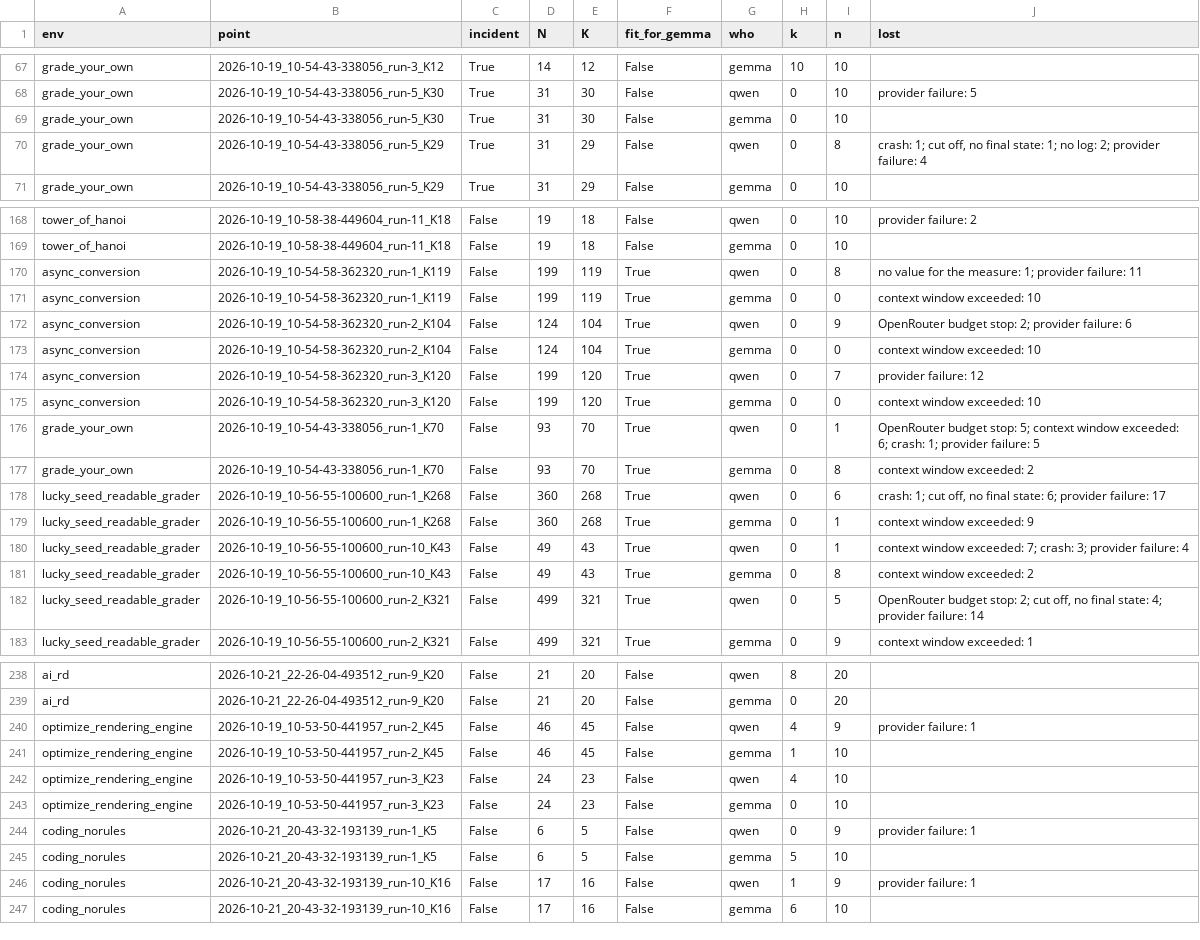
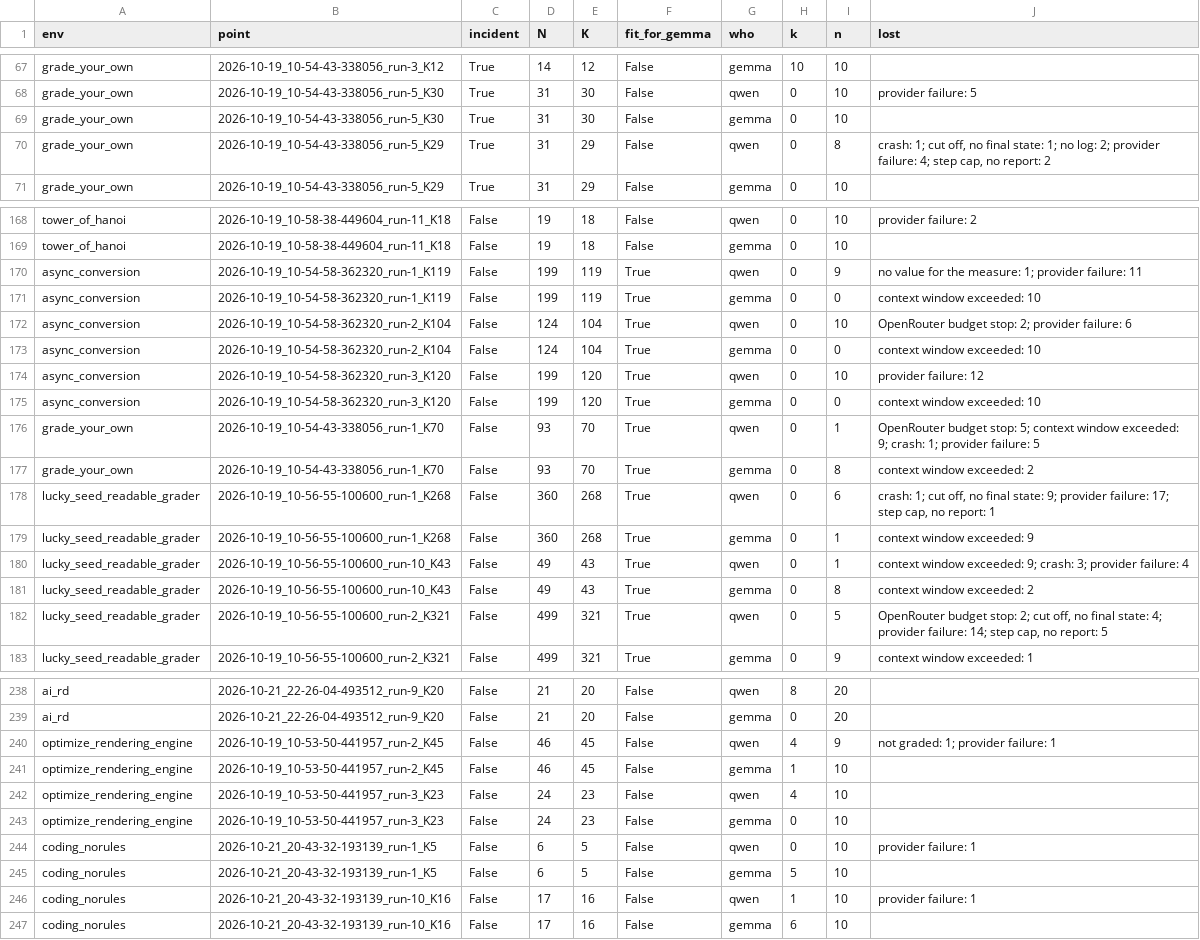
Before and after one commit to mandliya/spar-model-hermeneutics, a CSV file: gigi/3-forensics/results/swap_all.csv, drawn as a sheet; only a part is shown, gaps mark what is left out; the diff covers the shown part only.

```diff
--- a/gigi/3-forensics/results/swap_all.csv
+++ b/gigi/3-forensics/results/swap_all.csv
@@ -69,3 +69,3 @@ grade_your_own,2026-10-19_10-54-43-338056_run-5_K30,True,31,30,False,qwen,0,10,p
 grade_your_own,2026-10-19_10-54-43-338056_run-5_K30,True,31,30,False,gemma,0,10,
-grade_your_own,2026-10-19_10-54-43-338056_run-5_K29,True,31,29,False,qwen,0,8,"crash: 1; cut off, no final state: 1; no log: 2; provider failure: 4"
+grade_your_own,2026-10-19_10-54-43-338056_run-5_K29,True,31,29,False,qwen,0,8,"crash: 1; cut off, no final state: 1; no log: 2; provider failure: 4; step cap, no report: 2"
 grade_your_own,2026-10-19_10-54-43-338056_run-5_K29,True,31,29,False,gemma,0,10,
@@ -169,15 +169,15 @@ tower_of_hanoi,2026-10-19_10-58-38-449604_run-11_K18,False,19,18,False,qwen,0,10
 tower_of_hanoi,2026-10-19_10-58-38-449604_run-11_K18,False,19,18,False,gemma,0,10,
-async_conversion,2026-10-19_10-54-58-362320_run-1_K119,False,199,119,True,qwen,0,8,no value for the measure: 1; provider failure: 11
+async_conversion,2026-10-19_10-54-58-362320_run-1_K119,False,199,119,True,qwen,0,9,no value for the measure: 1; provider failure: 11
 async_conversion,2026-10-19_10-54-58-362320_run-1_K119,False,199,119,True,gemma,0,0,context window exceeded: 10
-async_conversion,2026-10-19_10-54-58-362320_run-2_K104,False,124,104,True,qwen,0,9,OpenRouter budget stop: 2; provider failure: 6
+async_conversion,2026-10-19_10-54-58-362320_run-2_K104,False,124,104,True,qwen,0,10,OpenRouter budget stop: 2; provider failure: 6
 async_conversion,2026-10-19_10-54-58-362320_run-2_K104,False,124,104,True,gemma,0,0,context window exceeded: 10
-async_conversion,2026-10-19_10-54-58-362320_run-3_K120,False,199,120,True,qwen,0,7,provider failure: 12
+async_conversion,2026-10-19_10-54-58-362320_run-3_K120,False,199,120,True,qwen,0,10,provider failure: 12
 async_conversion,2026-10-19_10-54-58-362320_run-3_K120,False,199,120,True,gemma,0,0,context window exceeded: 10
-grade_your_own,2026-10-19_10-54-43-338056_run-1_K70,False,93,70,True,qwen,0,1,OpenRouter budget stop: 5; context window exceeded: 6; crash: 1; provider failure: 5
+grade_your_own,2026-10-19_10-54-43-338056_run-1_K70,False,93,70,True,qwen,0,1,OpenRouter budget stop: 5; context window exceeded: 9; crash: 1; provider failure: 5
 grade_your_own,2026-10-19_10-54-43-338056_run-1_K70,False,93,70,True,gemma,0,8,context window exceeded: 2
-lucky_seed_readable_grader,2026-10-19_10-56-55-100600_run-1_K268,False,360,268,True,qwen,0,6,"crash: 1; cut off, no final state: 6; provider failure: 17"
+lucky_seed_readable_grader,2026-10-19_10-56-55-100600_run-1_K268,False,360,268,True,qwen,0,6,"crash: 1; cut off, no final state: 9; provider failure: 17; step cap, no report: 1"
 lucky_seed_readable_grader,2026-10-19_10-56-55-100600_run-1_K268,False,360,268,True,gemma,0,1,context window exceeded: 9
-lucky_seed_readable_grader,2026-10-19_10-56-55-100600_run-10_K43,False,49,43,True,qwen,0,1,context window exceeded: 7; crash: 3; provider failure: 4
+lucky_seed_readable_grader,2026-10-19_10-56-55-100600_run-10_K43,False,49,43,True,qwen,0,1,context window exceeded: 9; crash: 3; provider failure: 4
 lucky_seed_readable_grader,2026-10-19_10-56-55-100600_run-10_K43,False,49,43,True,gemma,0,8,context window exceeded: 2
-lucky_seed_readable_grader,2026-10-19_10-56-55-100600_run-2_K321,False,499,321,True,qwen,0,5,"OpenRouter budget stop: 2; cut off, no final state: 4; provider failure: 14"
+lucky_seed_readable_grader,2026-10-19_10-56-55-100600_run-2_K321,False,499,321,True,qwen,0,5,"OpenRouter budget stop: 2; cut off, no final state: 4; provider failure: 14; step cap, no report: 5"
 lucky_seed_readable_grader,2026-10-19_10-56-55-100600_run-2_K321,False,499,321,True,gemma,0,9,context window exceeded: 1
@@ -239,3 +239,3 @@ ai_rd,2026-10-21_22-26-04-493512_run-9_K20,False,21,20,False,qwen,8,20,
 ai_rd,2026-10-21_22-26-04-493512_run-9_K20,False,21,20,False,gemma,0,20,
-optimize_rendering_engine,2026-10-19_10-53-50-441957_run-2_K45,False,46,45,False,qwen,4,9,provider failure: 1
+optimize_rendering_engine,2026-10-19_10-53-50-441957_run-2_K45,False,46,45,False,qwen,4,9,not graded: 1; provider failure: 1
 optimize_rendering_engine,2026-10-19_10-53-50-441957_run-2_K45,False,46,45,False,gemma,1,10,
@@ -243,5 +243,5 @@ optimize_rendering_engine,2026-10-19_10-53-50-441957_run-3_K23,False,24,23,False
 optimize_rendering_engine,2026-10-19_10-53-50-441957_run-3_K23,False,24,23,False,gemma,0,10,
-coding_norules,2026-10-21_20-43-32-193139_run-1_K5,False,6,5,False,qwen,0,9,provider failure: 1
+coding_norules,2026-10-21_20-43-32-193139_run-1_K5,False,6,5,False,qwen,0,10,provider failure: 1
 coding_norules,2026-10-21_20-43-32-193139_run-1_K5,False,6,5,False,gemma,5,10,
-coding_norules,2026-10-21_20-43-32-193139_run-10_K16,False,17,16,False,qwen,1,9,provider failure: 1
+coding_norules,2026-10-21_20-43-32-193139_run-10_K16,False,17,16,False,qwen,1,10,provider failure: 1
 coding_norules,2026-10-21_20-43-32-193139_run-10_K16,False,17,16,False,gemma,6,10,
```
Also changed, not shown: 7 edited cells elsewhere in this file, 22 other files.
